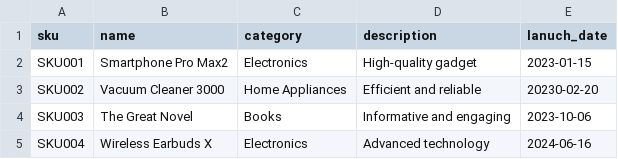
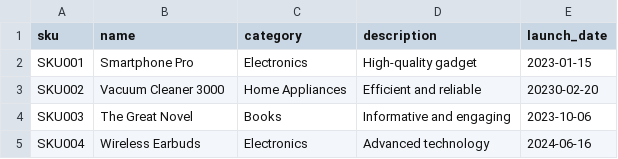
Before and after one commit to chirag5535/node-task, a CSV file: data/product.csv, drawn as a sheet.

```diff
--- a/data/product.csv
+++ b/data/product.csv
@@ -1,5 +1,5 @@
-sku,name,category,description,lanuch_date
-SKU001,Smartphone Pro Max2,Electronics,High-quality gadget,2023-01-15
+sku,name,category,description,launch_date
+SKU001,Smartphone Pro,Electronics,High-quality gadget,2023-01-15
 SKU002,Vacuum Cleaner 3000,Home Appliances,Efficient and reliable,20230-02-20
 SKU003,The Great Novel,Books,Informative and engaging,2023-10-06
-SKU004,Wireless Earbuds X,Electronics,Advanced technology,2024-06-16
+SKU004,Wireless Earbuds,Electronics,Advanced technology,2024-06-16
```
Also changed, not shown: 1 other file.
